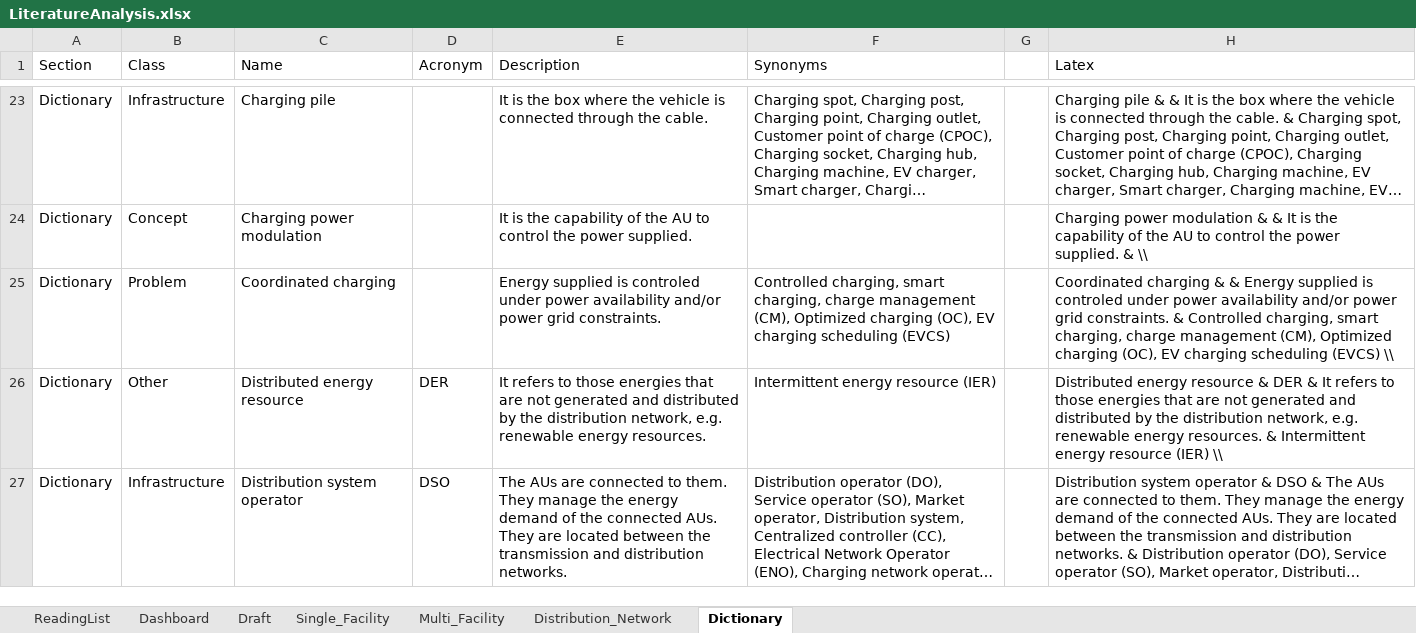
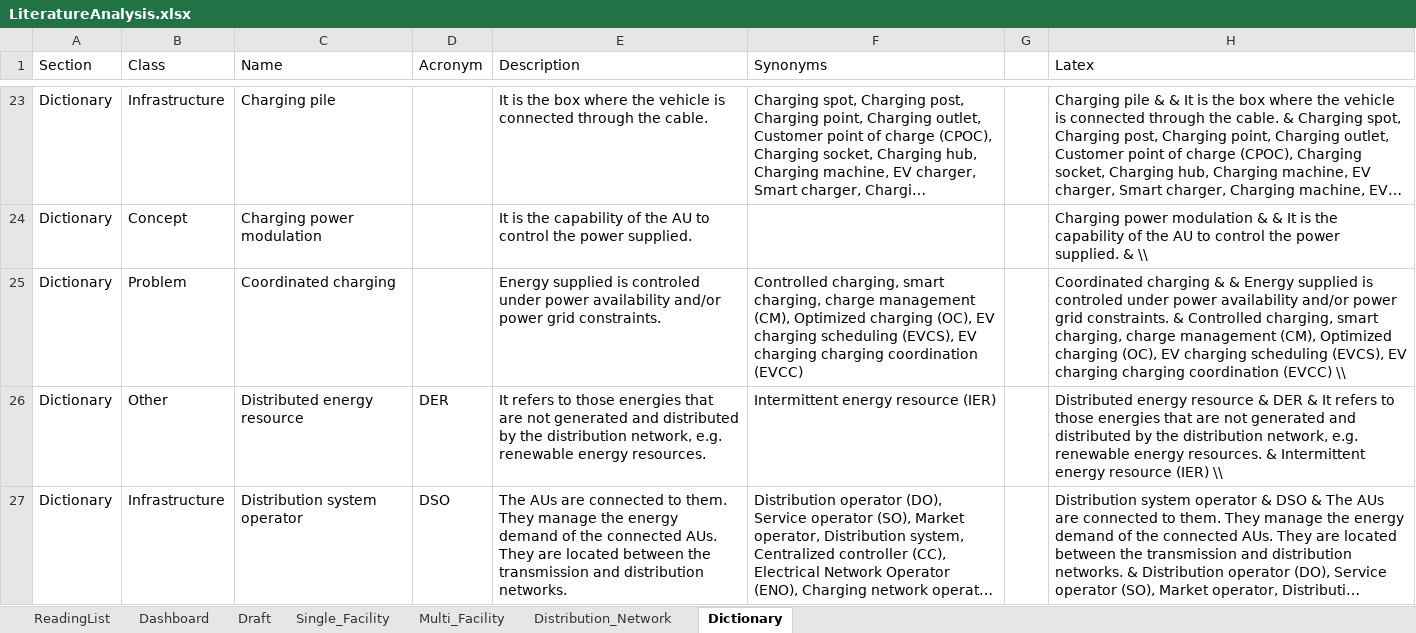
Before and after one commit to LuisRojo-Gonzalez/Coordinated-Charging-Literature-Review, an Excel workbook: LiteratureAnalysis.xlsx, sheet Dictionary, drawn as a sheet; only a part is shown, gaps mark what is left out; long unchanged cells end in …; values as stored, in another font and other column widths than the file's, no borders; the diff names each change by its address in the sheet, - before the commit and + after, or states it on an @@ line.

```diff
--- a/LiteratureAnalysis.xlsx (sheet Dictionary)
+++ b/LiteratureAnalysis.xlsx (sheet Dictionary)
-F25 (Synonyms): …charging scheduling (EVCS)
+F25 (Synonyms): …charging scheduling (EVCS), EV charging charging coordination (EVCC)
-H25 (Latex): …charging scheduling (EVCS) \\
+H25 (Latex): …charging scheduling (EVCS), EV charging charging coordination (EVCC) \\
```
Also changed, not shown: sheet Draft, sheet Distribution_Network, sheet ReadingList, sheet Multi_Facility, sheet Single_Facility, sheet Dashboard, charts or pictures, Database.xlsx.
